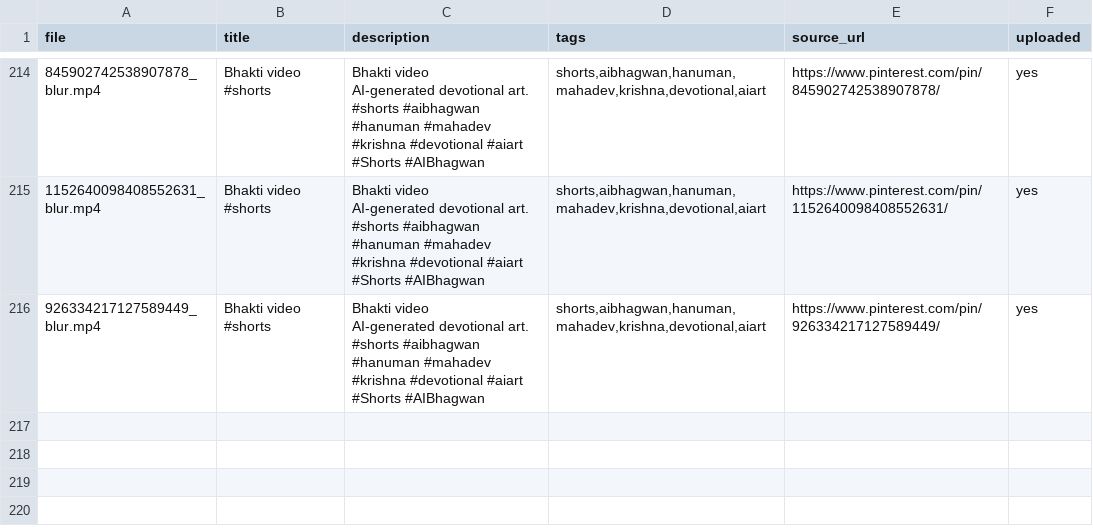
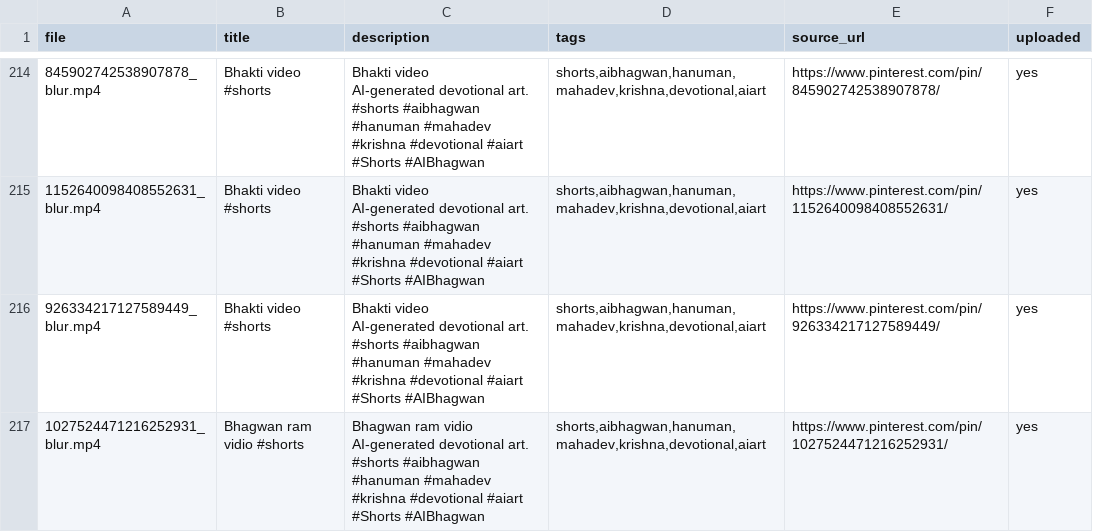
Before and after one commit to chetanJSPro/peace-reels-automation, a CSV file: pin2shorts/uploads.csv, drawn as a sheet; only a part is shown, gaps mark what is left out; ↵ is a line break in a cell; the diff names each change by its address in the sheet, - before the commit and + after, or states it on an @@ line.

```diff
--- a/pin2shorts/uploads.csv
+++ b/pin2shorts/uploads.csv
+row 217: 1027524471216252931_blur.mp4 | Bhagwan ram vidio #shorts | Bhagwan ram vidio ↵ AI-generated devotional art. ↵ #shorts #aibhagwan #hanuman #mahadev #krishna #devotional #aiart ↵ #Shorts #AIBhagwan | shorts,aibhagwan,hanuman,mahadev,krishna,devotional,aiart | https://www.pinterest.com/pin/1027524471216252931/ | yes
```
Also changed, not shown: pin2shorts/manifest.csv, 2 other files.
